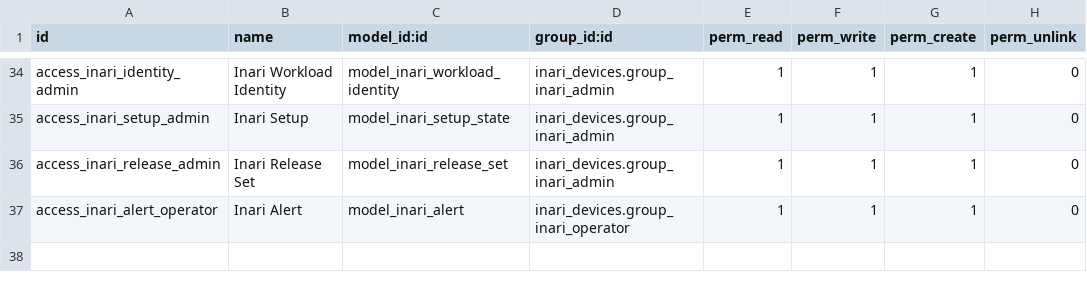
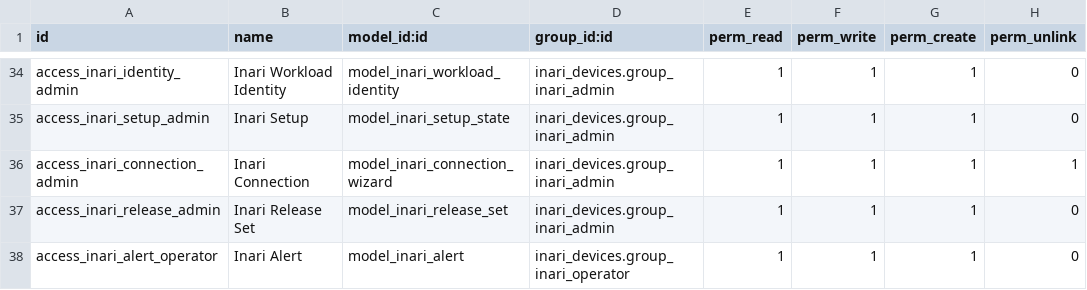
Before and after one commit to hadronomy/inari, a CSV file: packages/odoo-inari/inari_devices/security/ir.model.access.csv, drawn as a sheet; only a part is shown, gaps mark what is left out; the diff names each change by its address in the sheet, - before the commit and + after, or states it on an @@ line.

Commit message:
feat(odoo): synchronize company device inventory (#114)
* feat(odoo): synchronize company device inventory

* fix(odoo): accept bounded Controller inventory names

```diff
--- a/packages/odoo-inari/inari_devices/security/ir.model.access.csv
+++ b/packages/odoo-inari/inari_devices/security/ir.model.access.csv
+row 36: access_inari_connection_admin | Inari Connection | model_inari_connection_wizard | inari_devices.group_inari_admin | 1 | 1 | 1 | 1
```
Also changed, not shown: 17 other files.
